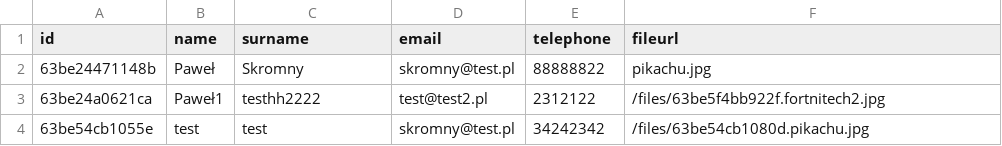
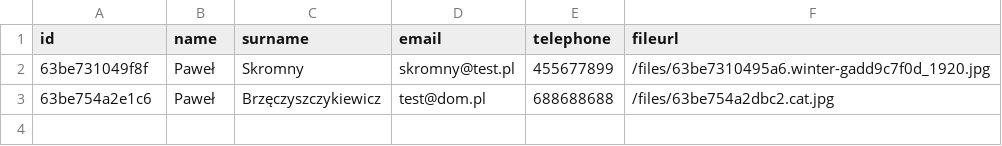
Before and after one commit to jradpl/mcsv, a CSV file: public/csv/base.csv, drawn as a sheet.

```diff
--- a/public/csv/base.csv
+++ b/public/csv/base.csv
@@ -1,4 +1,3 @@
 id,name,surname,email,telephone,fileurl
-63be24471148b,Paweł,Skromny,skromny@test.pl,88888822,pikachu.jpg
-63be24a0621ca,Paweł1,testhh2222,test@test2.pl,2312122,/files/63be5f4bb922f.fortnitech2.jpg
-63be54cb1055e,test,test,skromny@test.pl,34242342,/files/63be54cb1080d.pikachu.jpg
+63be731049f8f,Paweł,Skromny,skromny@test.pl,455677899,/files/63be7310495a6.winter-gadd9c7f0d_1920.jpg
+63be754a2e1c6,Paweł,Brzęczyszczykiewicz,test@dom.pl,688688688,/files/63be754a2dbc2.cat.jpg
```
Also changed, not shown: 11 other files.
